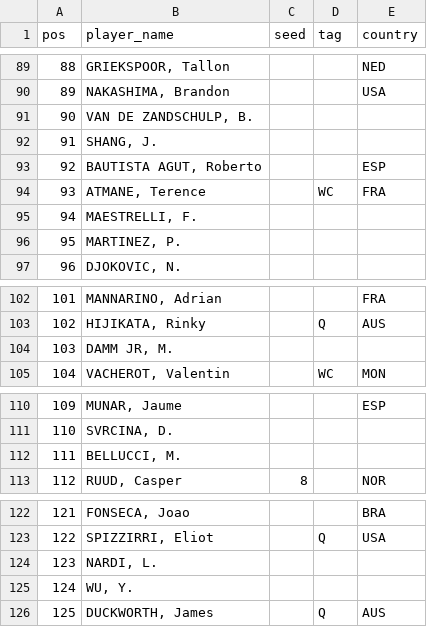
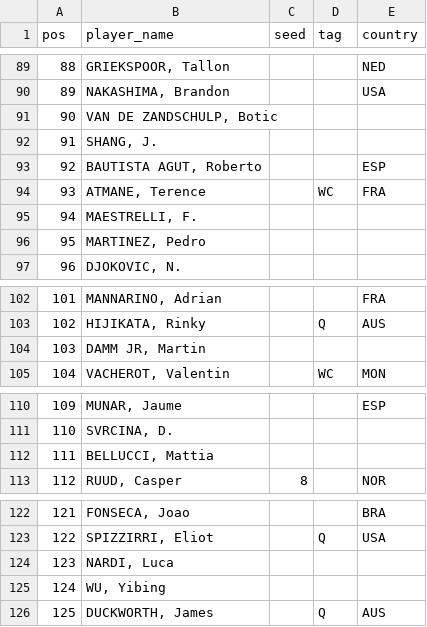
Before and after one commit to ashitaca-hub/estratego-flask, a CSV file: data/draw_2026-580.csv, drawn as a sheet; only a part is shown, gaps mark what is left out.

Commit message:
Update draw_2026-580.csv

```diff
--- a/data/draw_2026-580.csv
+++ b/data/draw_2026-580.csv
@@ -90,3 +90,3 @@ pos,player_name,seed,tag,country
 89,"NAKASHIMA, Brandon",,,USA
-90,"VAN DE ZANDSCHULP, B.",,,
+90,"VAN DE ZANDSCHULP, Botic",,,
 91,"SHANG, J.",,,
@@ -95,3 +95,3 @@ pos,player_name,seed,tag,country
 94,"MAESTRELLI, F.",,,
-95,"MARTINEZ, P.",,,
+95,"MARTINEZ, Pedro",,,
 96,"DJOKOVIC, N.",,,
@@ -103,3 +103,3 @@ pos,player_name,seed,tag,country
 102,"HIJIKATA, Rinky",,Q,AUS
-103,"DAMM JR, M.",,,
+103,"DAMM JR, Martin",,,
 104,"VACHEROT, Valentin",,WC,MON
@@ -111,3 +111,3 @@ pos,player_name,seed,tag,country
 110,"SVRCINA, D.",,,
-111,"BELLUCCI, M.",,,
+111,"BELLUCCI, Mattia",,,
 112,"RUUD, Casper",8,,NOR
@@ -123,4 +123,4 @@ pos,player_name,seed,tag,country
 122,"SPIZZIRRI, Eliot",,Q,USA
-123,"NARDI, L.",,,
-124,"WU, Y.",,,
+123,"NARDI, Luca",,,
+124,"WU, Yibing",,,
 125,"DUCKWORTH, James",,Q,AUS
```
